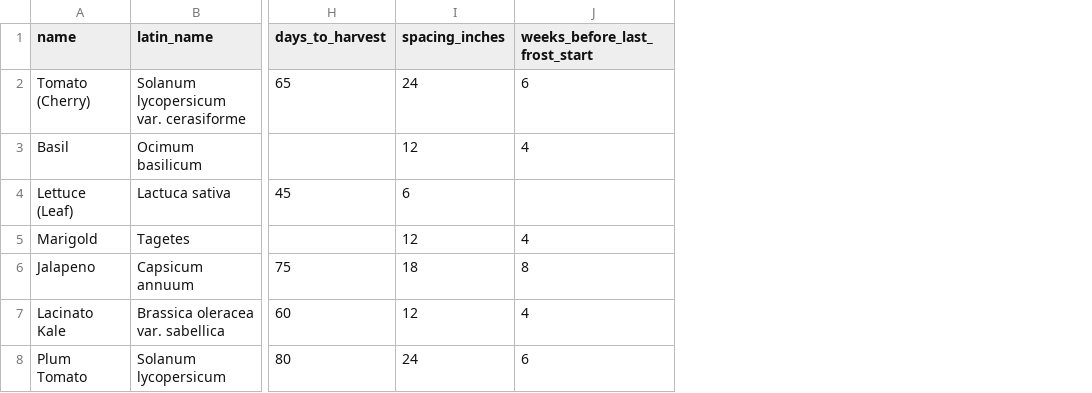
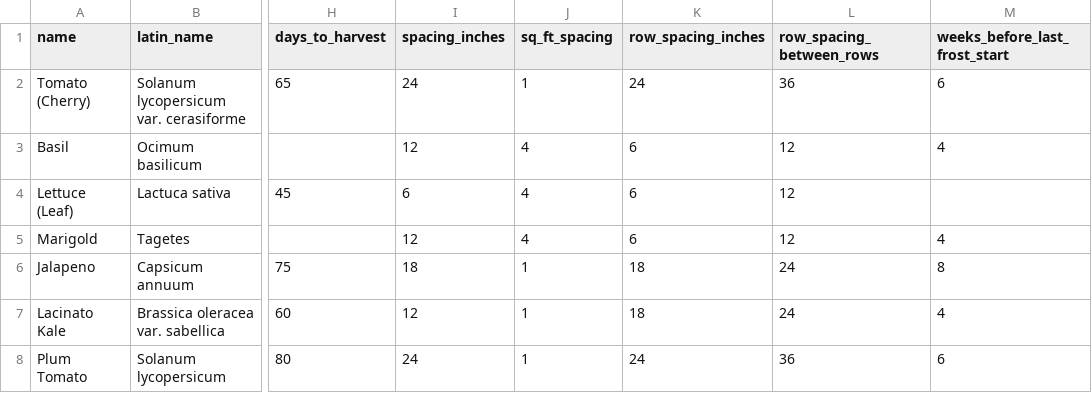
Before and after one commit to shrander/chicago_garden_planner, a CSV file: gardens/static/plant_import_template.csv, drawn as a sheet; only a part is shown, gaps mark what is left out; the diff names each change by its address in the sheet, - before the commit and + after, or states it on an @@ line.

```diff
--- a/gardens/static/plant_import_template.csv
+++ b/gardens/static/plant_import_template.csv
+column J (sq_ft_spacing), rows 2-8: 1 | 4 | 4 | 4 | 1 | 1 | 1
+column K (row_spacing_inches), rows 2-8: 24 | 6 | 6 | 6 | 18 | 18 | 24
+column L (row_spacing_between_rows), rows 2-8: 36 | 12 | 12 | 12 | 24 | 24 | 36
```
Also changed, not shown: 3 other files.
